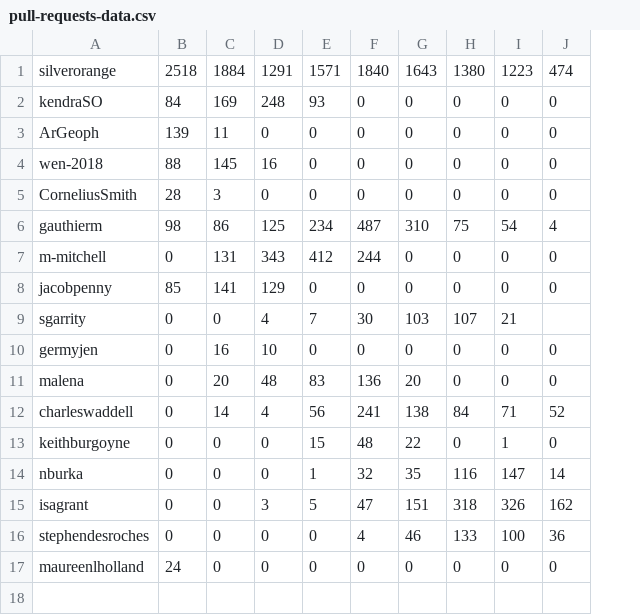
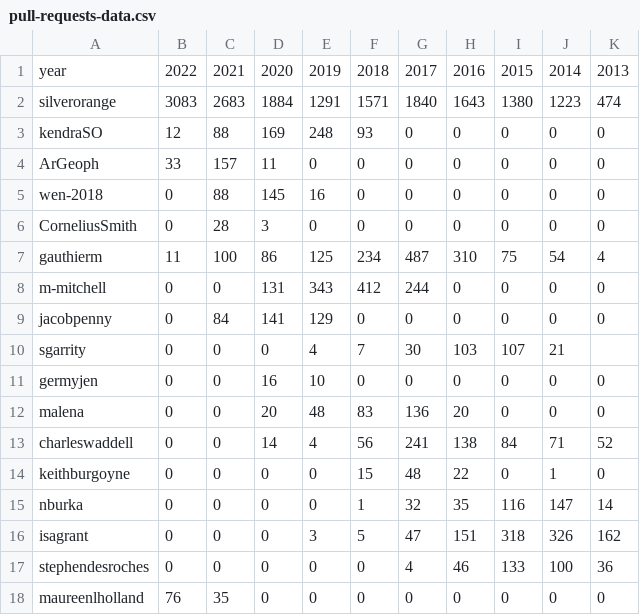
Before and after one commit to silverorange/so-retreat-charts, a CSV file: data/pull-requests-data.csv, drawn as a sheet; addresses are those after the commit; the diff names each change by its address in the sheet, - before the commit and + after, or states it on an @@ line.

Commit message:
Add 2022 pull-request data

```diff
--- a/data/pull-requests-data.csv
+++ b/data/pull-requests-data.csv
+column B, rows 2-18: 3083 | 12 | 33 | 0 | 0 | 11 | 0 | 0 | 0 | 0 | 0 | 0 | 0 | 0 | 0 | 0 | 76
+row 1: year | 2022 | 2021 | 2020 | 2019 | 2018 | 2017 | 2016 | 2015 | 2014 | 2013
-C2: 2518
+C2: 2683
-C3: 84
+C3: 88
-C4: 139
+C4: 157
-C7: 98
+C7: 100
-C9: 85
+C9: 84
-C18: 24
+C18: 35
```
Also changed, not shown: 2 other files.
